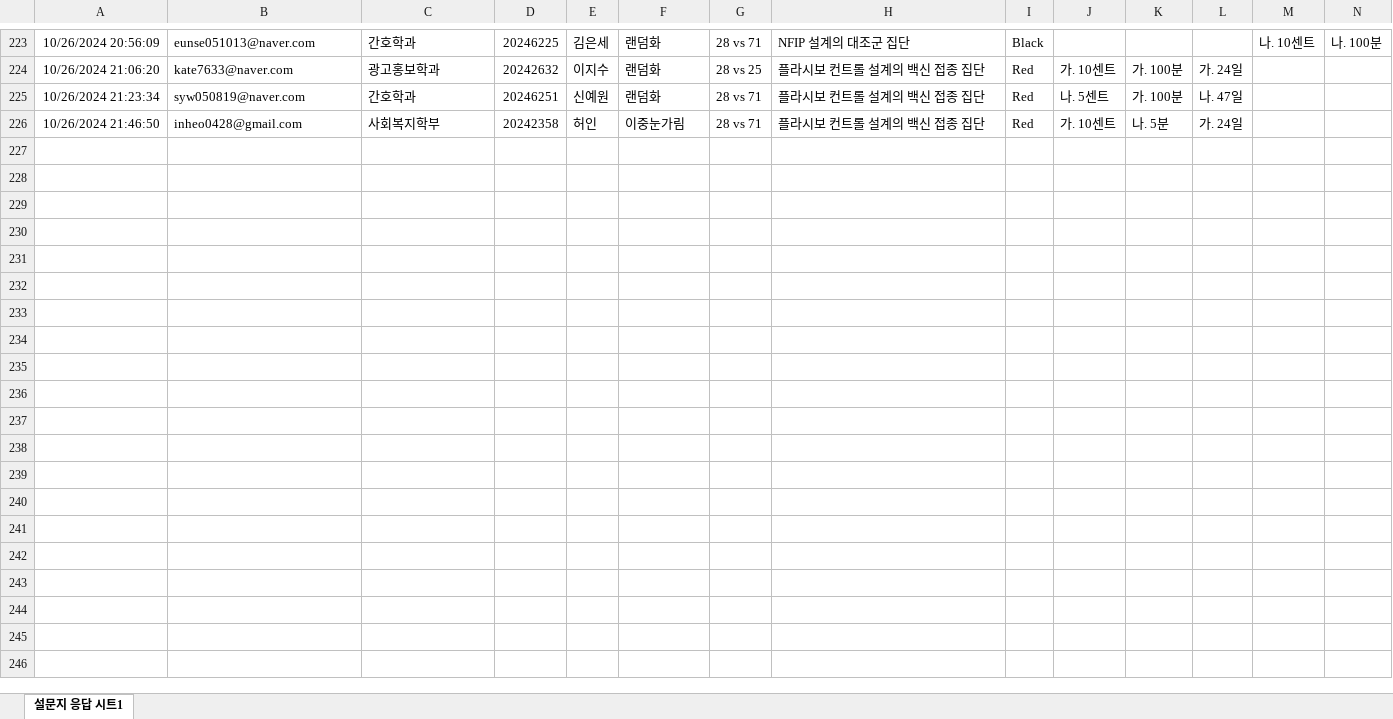
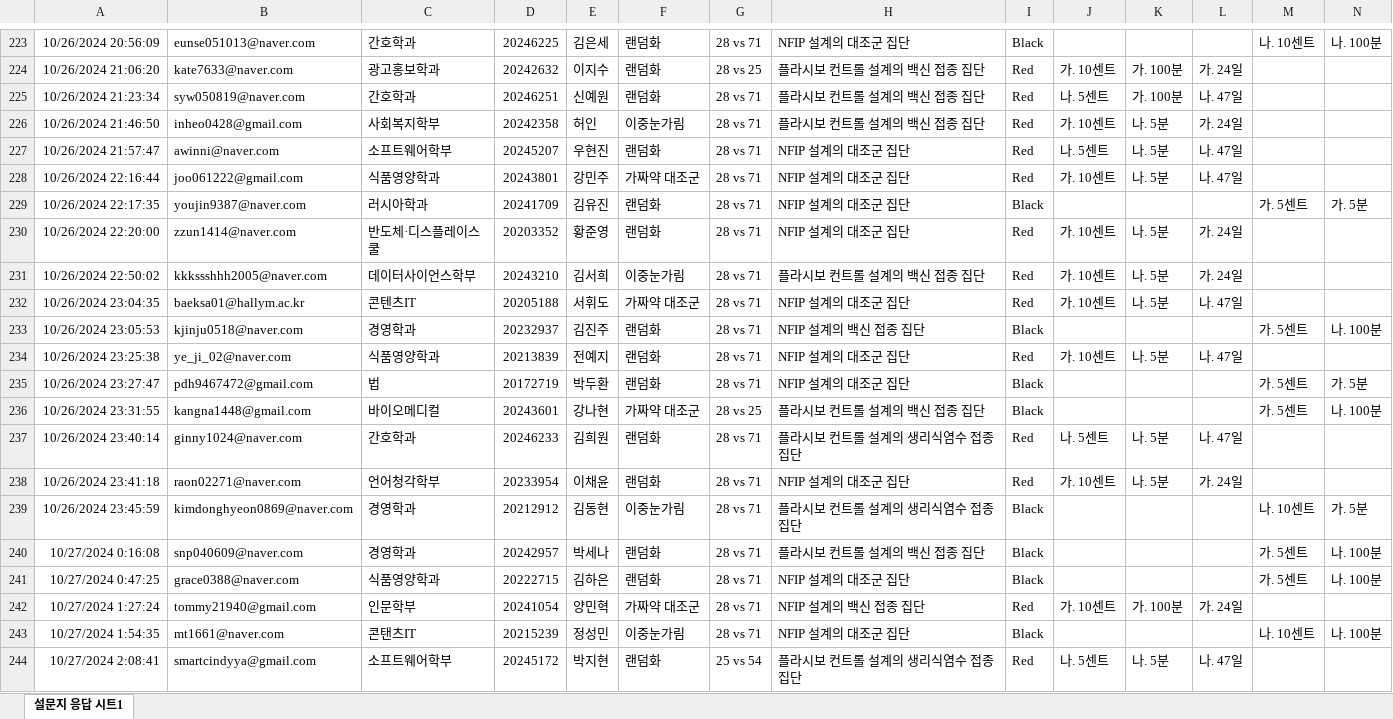
Before and after one commit to kwlee58/class202501, an Excel workbook: R/data/quiz241021.xlsx, sheet 설문지 응답 시트1, drawn as a sheet; only a part is shown, gaps mark what is left out; values as stored, in another font and other column widths than the file's, no borders; table styles not drawn; rows hold the shown columns only; the diff names each change by its address in the sheet, - before the commit and + after, or states it on an @@ line.

```diff
--- a/R/data/quiz241021.xlsx (sheet 설문지 응답 시트1)
+++ b/R/data/quiz241021.xlsx (sheet 설문지 응답 시트1)
+row 227: 10/26/2024 21:57:47 | awinni@naver.com | 소프트웨어학부 | 20245207 | 우현진 | 랜덤화 | 28 vs 71 | NFIP 설계의 대조군 집단 | Red | 나. 5센트 | 나. 5분 | 나. 47일
+row 228: 10/26/2024 22:16:44 | joo061222@gmail.com | 식품영양학과 | 20243801 | 강민주 | 가짜약 대조군 | 28 vs 71 | NFIP 설계의 대조군 집단 | Red | 가. 10센트 | 나. 5분 | 나. 47일
+row 229: 10/26/2024 22:17:35 | youjin9387@naver.com | 러시아학과 | 20241709 | 김유진 | 랜덤화 | 28 vs 71 | NFIP 설계의 대조군 집단 | Black |  |  |  | 가. 5센트 | 가. 5분
+row 230: 10/26/2024 22:20:00 | zzun1414@naver.com | 반도체·디스플레이스쿨 | 20203352 | 황준영 | 랜덤화 | 28 vs 71 | NFIP 설계의 대조군 집단 | Red | 가. 10센트 | 나. 5분 | 가. 24일
+row 231: 10/26/2024 22:50:02 | kkkssshhh2005@naver.com | 데이터사이언스학부 | 20243210 | 김서희 | 이중눈가림 | 28 vs 71 | 플라시보 컨트롤 설계의 백신 접종 집단 | Red | 가. 10센트 | 나. 5분 | 가. 24일
+row 232: 10/26/2024 23:04:35 | baeksa01@hallym.ac.kr | 콘텐츠IT | 20205188 | 서휘도 | 가짜약 대조군 | 28 vs 71 | NFIP 설계의 대조군 집단 | Red | 가. 10센트 | 나. 5분 | 나. 47일
+row 233: 10/26/2024 23:05:53 | kjinju0518@naver.com | 경영학과 | 20232937 | 김진주 | 랜덤화 | 28 vs 71 | NFIP 설계의 백신 접종 집단 | Black |  |  |  | 가. 5센트 | 나. 100분
+row 234: 10/26/2024 23:25:38 | ye_ji_02@naver.com | 식품영양학과 | 20213839 | 전예지 | 랜덤화 | 28 vs 71 | NFIP 설계의 대조군 집단 | Red | 가. 10센트 | 나. 5분 | 나. 47일
+row 235: 10/26/2024 23:27:47 | pdh9467472@gmail.com | 법 | 20172719 | 박두환 | 랜덤화 | 28 vs 71 | NFIP 설계의 대조군 집단 | Black |  |  |  | 가. 5센트 | 가. 5분
+row 236: 10/26/2024 23:31:55 | kangna1448@gmail.com | 바이오메디컬 | 20243601 | 강나현 | 가짜약 대조군 | 28 vs 25 | 플라시보 컨트롤 설계의 백신 접종 집단 | Black |  |  |  | 가. 5센트 | 나. 100분
+row 237: 10/26/2024 23:40:14 | ginny1024@naver.com | 간호학과 | 20246233 | 김희원 | 랜덤화 | 28 vs 71 | 플라시보 컨트롤 설계의 생리식염수 접종 집단 | Red | 나. 5센트 | 나. 5분 | 나. 47일
+row 238: 10/26/2024 23:41:18 | raon02271@naver.com | 언어청각학부 | 20233954 | 이채윤 | 랜덤화 | 28 vs 71 | NFIP 설계의 대조군 집단 | Red | 가. 10센트 | 나. 5분 | 가. 24일
+row 239: 10/26/2024 23:45:59 | kimdonghyeon0869@naver.com | 경영학과 | 20212912 | 김동현 | 이중눈가림 | 28 vs 71 | 플라시보 컨트롤 설계의 생리식염수 접종 집단 | Black |  |  |  | 나. 10센트 | 가. 5분
+row 240: 10/27/2024 0:16:08 | snp040609@naver.com | 경영학과 | 20242957 | 박세나 | 랜덤화 | 28 vs 71 | 플라시보 컨트롤 설계의 백신 접종 집단 | Black |  |  |  | 가. 5센트 | 나. 100분
+row 241: 10/27/2024 0:47:25 | grace0388@naver.com | 식품영양학과 | 20222715 | 김하은 | 랜덤화 | 28 vs 71 | NFIP 설계의 대조군 집단 | Black |  |  |  | 가. 5센트 | 나. 100분
+row 242: 10/27/2024 1:27:24 | tommy21940@gmail.com | 인문학부 | 20241054 | 양민혁 | 가짜약 대조군 | 28 vs 71 | NFIP 설계의 백신 접종 집단 | Red | 가. 10센트 | 가. 100분 | 가. 24일
+row 243: 10/27/2024 1:54:35 | mt1661@naver.com | 콘탠츠IT | 20215239 | 정성민 | 이중눈가림 | 28 vs 71 | NFIP 설계의 대조군 집단 | Black |  |  |  | 나. 10센트 | 나. 100분
+row 244: 10/27/2024 2:08:41 | smartcindyya@gmail.com | 소프트웨어학부 | 20245172 | 박지현 | 랜덤화 | 25 vs 54 | 플라시보 컨트롤 설계의 생리식염수 접종 집단 | Red | 나. 5센트 | 나. 5분 | 나. 47일
```
Also changed, not shown: R/data/oxford_241021.xlsx, R/data/oxford_241021_tmp.xlsx, 31 other files.
